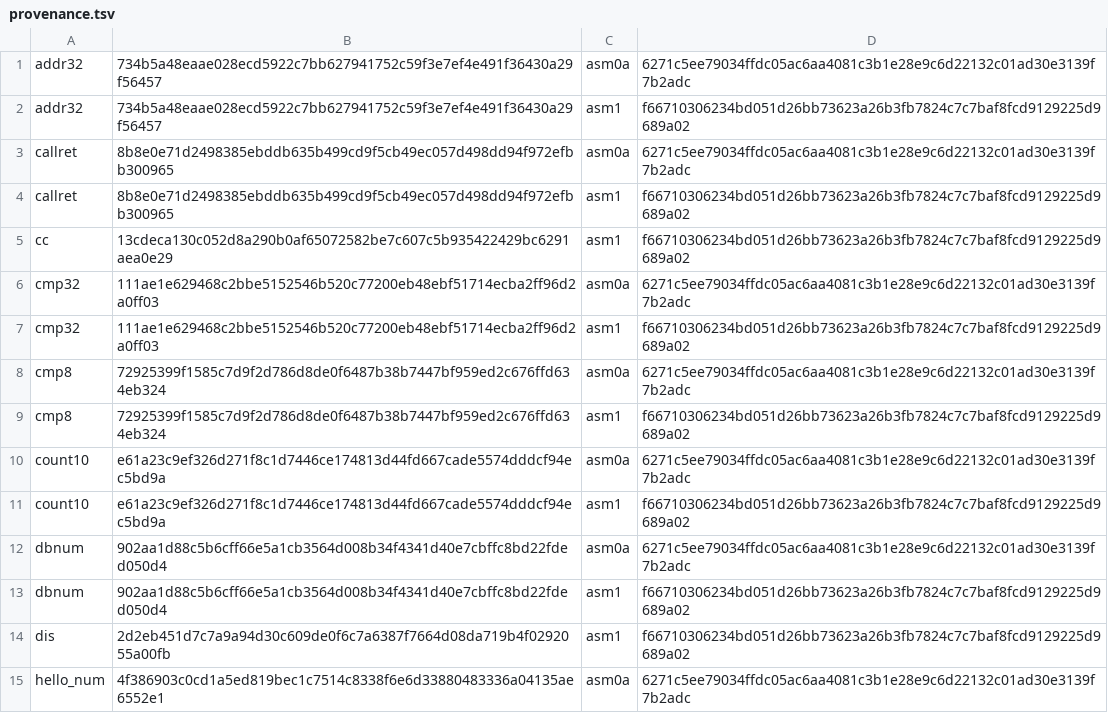
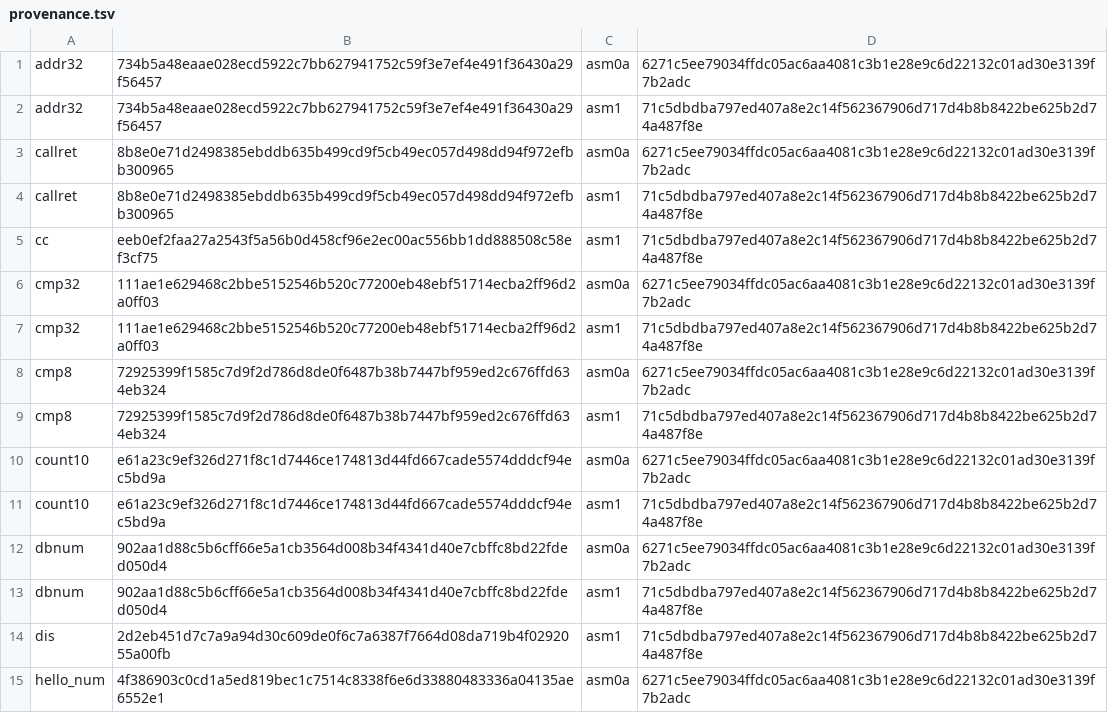
Before and after one commit to saxeum/asm-bootstrap, a TSV file: docs/provenance.tsv, drawn as a sheet; only a part is shown; the diff covers the shown part only.

Commit message:
cc compiles itself: src/cc.c, 42/42 goldens, d2 green
src/cc.c is the compiler written in the subset it compiles: scanner, symbol table, arrays, precedence expressions, division, calls, recursion, conditions, literals, read/write, and exit(n). It keeps its world in one 31500-byte char buffer addressed through one int pointer, validates in a first pass with output suppressed, and emits in a second.

Limits raised to make the port fit: asm1 label table 512 -> 2048 (relocated to rbp-60000); cc input/output buffers 19000 -> 200000, frame 16500 -> 65536, arrays 16000 -> 64000, literals 99 -> 999, block ids 9 -> 65000, argument park 16400 -> 65436. Every golden .s is re-pinned for the frame and park; int a[3000] stops being a refusal and becomes a[9000].

Gates: test-port (the port is byte-identical to cc on all 42 programs), test-d2 (cc1 < src/cc.c == cc1.s), test-cc-source (asm1 < src/cc.s == cc), all in make check. exit(n) is a new builtin with tests/golden/exit.c. The .c-built compiler also ran the full 44-gate cc suite (make test-cc CC=.work/cc1) and a full 26000-byte read buffer is now refused rather than possibly truncated.

seed/asm1 promoted to 71c5dbdb; docs/SHAS, docs/asm1.sha, docs/toolchain.tsv and docs/provenance.tsv recorded. README/AGENTS/ROADMAP/WAVES/continue-here corrected; python-in-edit-and-diagnosis.md records the scripting-language violation made in this session.

```diff
--- a/docs/provenance.tsv
+++ b/docs/provenance.tsv
@@ -1,15 +1,15 @@
 addr32	734b5a48eaae028ecd5922c7bb627941752c59f3e7ef4e491f36430a29f56457	asm0a	6271c5ee79034ffdc05ac6aa4081c3b1e28e9c6d22132c01ad30e3139f7b2adc
-addr32	734b5a48eaae028ecd5922c7bb627941752c59f3e7ef4e491f36430a29f56457	asm1	f66710306234bd051d26bb73623a26b3fb7824c7c7baf8fcd9129225d9689a02
+addr32	734b5a48eaae028ecd5922c7bb627941752c59f3e7ef4e491f36430a29f56457	asm1	71c5dbdba797ed407a8e2c14f562367906d717d4b8b8422be625b2d74a487f8e
 callret	8b8e0e71d2498385ebddb635b499cd9f5cb49ec057d498dd94f972efbb300965	asm0a	6271c5ee79034ffdc05ac6aa4081c3b1e28e9c6d22132c01ad30e3139f7b2adc
-callret	8b8e0e71d2498385ebddb635b499cd9f5cb49ec057d498dd94f972efbb300965	asm1	f66710306234bd051d26bb73623a26b3fb7824c7c7baf8fcd9129225d9689a02
-cc	13cdeca130c052d8a290b0af65072582be7c607c5b935422429bc6291aea0e29	asm1	f66710306234bd051d26bb73623a26b3fb7824c7c7baf8fcd9129225d9689a02
+callret	8b8e0e71d2498385ebddb635b499cd9f5cb49ec057d498dd94f972efbb300965	asm1	71c5dbdba797ed407a8e2c14f562367906d717d4b8b8422be625b2d74a487f8e
+cc	eeb0ef2faa27a2543f5a56b0d458cf96e2ec00ac556bb1dd888508c58ef3cf75	asm1	71c5dbdba797ed407a8e2c14f562367906d717d4b8b8422be625b2d74a487f8e
 cmp32	111ae1e629468c2bbe5152546b520c77200eb48ebf51714ecba2ff96d2a0ff03	asm0a	6271c5ee79034ffdc05ac6aa4081c3b1e28e9c6d22132c01ad30e3139f7b2adc
-cmp32	111ae1e629468c2bbe5152546b520c77200eb48ebf51714ecba2ff96d2a0ff03	asm1	f66710306234bd051d26bb73623a26b3fb7824c7c7baf8fcd9129225d9689a02
+cmp32	111ae1e629468c2bbe5152546b520c77200eb48ebf51714ecba2ff96d2a0ff03	asm1	71c5dbdba797ed407a8e2c14f562367906d717d4b8b8422be625b2d74a487f8e
 cmp8	72925399f1585c7d9f2d786d8de0f6487b38b7447bf959ed2c676ffd634eb324	asm0a	6271c5ee79034ffdc05ac6aa4081c3b1e28e9c6d22132c01ad30e3139f7b2adc
-cmp8	72925399f1585c7d9f2d786d8de0f6487b38b7447bf959ed2c676ffd634eb324	asm1	f66710306234bd051d26bb73623a26b3fb7824c7c7baf8fcd9129225d9689a02
+cmp8	72925399f1585c7d9f2d786d8de0f6487b38b7447bf959ed2c676ffd634eb324	asm1	71c5dbdba797ed407a8e2c14f562367906d717d4b8b8422be625b2d74a487f8e
 count10	e61a23c9ef326d271f8c1d7446ce174813d44fd667cade5574dddcf94ec5bd9a	asm0a	6271c5ee79034ffdc05ac6aa4081c3b1e28e9c6d22132c01ad30e3139f7b2adc
-count10	e61a23c9ef326d271f8c1d7446ce174813d44fd667cade5574dddcf94ec5bd9a	asm1	f66710306234bd051d26bb73623a26b3fb7824c7c7baf8fcd9129225d9689a02
+count10	e61a23c9ef326d271f8c1d7446ce174813d44fd667cade5574dddcf94ec5bd9a	asm1	71c5dbdba797ed407a8e2c14f562367906d717d4b8b8422be625b2d74a487f8e
 dbnum	902aa1d88c5b6cff66e5a1cb3564d008b34f4341d40e7cbffc8bd22fded050d4	asm0a	6271c5ee79034ffdc05ac6aa4081c3b1e28e9c6d22132c01ad30e3139f7b2adc
-dbnum	902aa1d88c5b6cff66e5a1cb3564d008b34f4341d40e7cbffc8bd22fded050d4	asm1	f66710306234bd051d26bb73623a26b3fb7824c7c7baf8fcd9129225d9689a02
-dis	2d2eb451d7c7a9a94d30c609de0f6c7a6387f7664d08da719b4f0292055a00fb	asm1	f66710306234bd051d26bb73623a26b3fb7824c7c7baf8fcd9129225d9689a02
+dbnum	902aa1d88c5b6cff66e5a1cb3564d008b34f4341d40e7cbffc8bd22fded050d4	asm1	71c5dbdba797ed407a8e2c14f562367906d717d4b8b8422be625b2d74a487f8e
+dis	2d2eb451d7c7a9a94d30c609de0f6c7a6387f7664d08da719b4f0292055a00fb	asm1	71c5dbdba797ed407a8e2c14f562367906d717d4b8b8422be625b2d74a487f8e
 hello_num	4f386903c0cd1a5ed819bec1c7514c8338f6e6d33880483336a04135ae6552e1	asm0a	6271c5ee79034ffdc05ac6aa4081c3b1e28e9c6d22132c01ad30e3139f7b2adc
```
Also changed, not shown: 11 edited cells elsewhere in this file, docs/toolchain.tsv, 58 other files.
